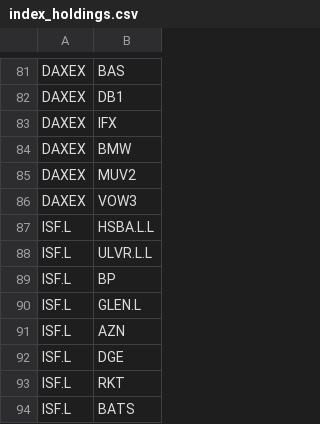
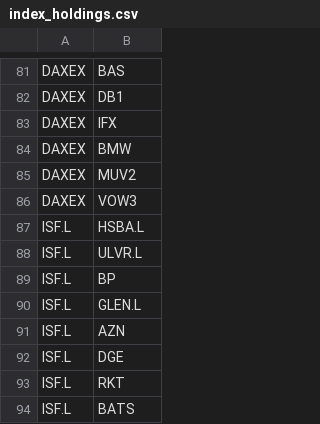
Before and after one commit to bledabladis-png/radar-cazador-silencioso, a CSV file: data/index_holdings.csv, drawn as a sheet; only a part is shown, gaps mark what is left out.

Commit message:
Corregir duplicados de sufijo .L en tickers europeos (HSBA.L, ULVR.L, GLEN.L)

```diff
--- a/data/index_holdings.csv
+++ b/data/index_holdings.csv
@@ -86,4 +86,4 @@ DAXEX,MUV2
 DAXEX,VOW3
-ISF.L,HSBA.L.L
-ISF.L,ULVR.L.L
+ISF.L,HSBA.L
+ISF.L,ULVR.L
 ISF.L,BP
```
Also changed, not shown: 1 other file.
